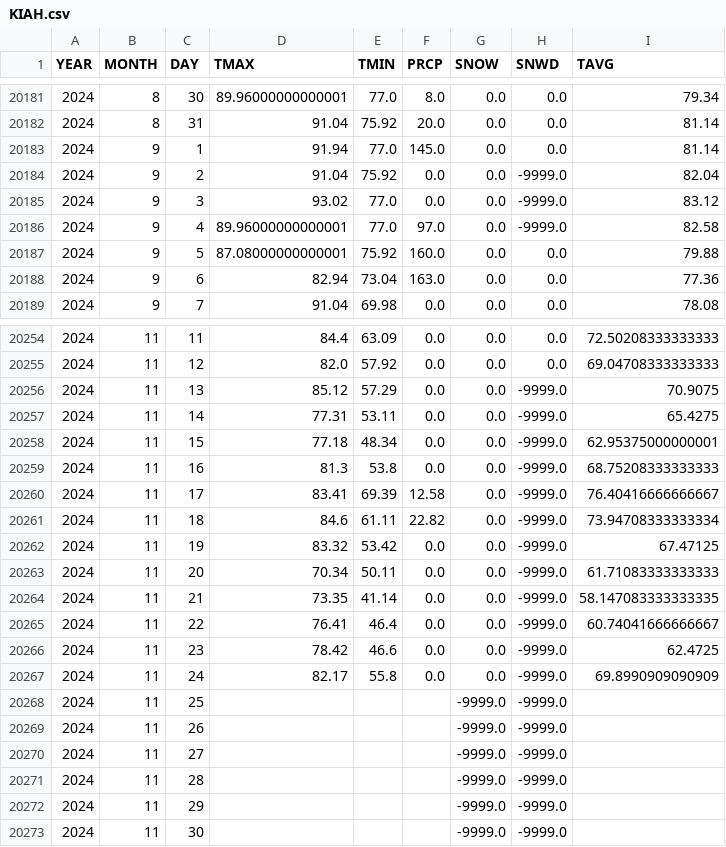
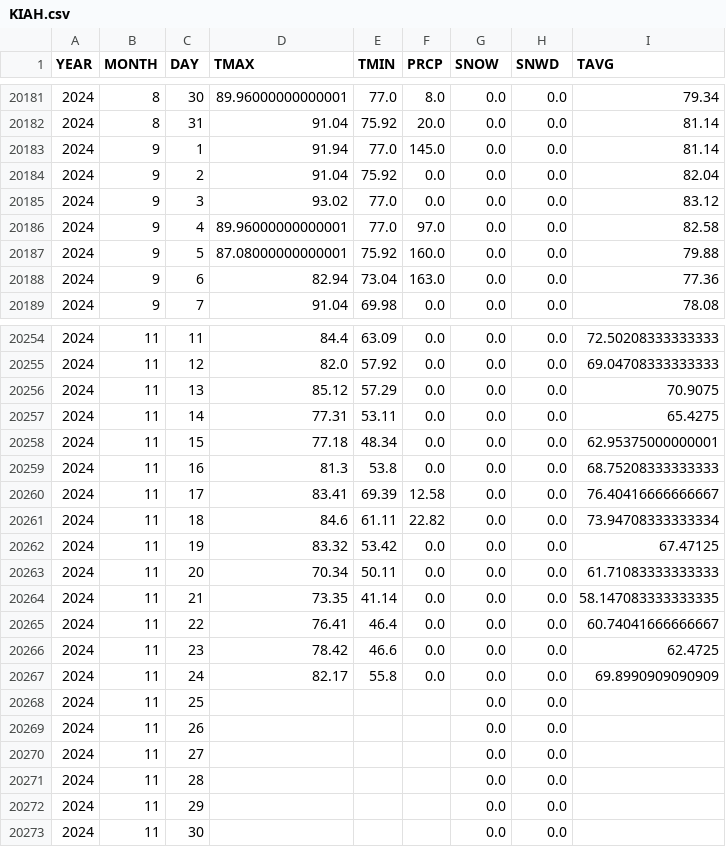
Before and after one commit to lzkostina/Weather-Forecast, a CSV file: data/restructured_simple/combined/KIAH.csv, drawn as a sheet; only a part is shown, gaps mark what is left out; the diff covers the shown part only.

```diff
--- a/data/restructured_simple/combined/KIAH.csv
+++ b/data/restructured_simple/combined/KIAH.csv
@@ -20183,5 +20183,5 @@ YEAR,MONTH,DAY,TMAX,TMIN,PRCP,SNOW,SNWD,TAVG
 2024,9,1,91.94,77.0,145.0,0.0,0.0,81.14
-2024,9,2,91.04,75.92,0.0,0.0,-9999.0,82.04
-2024,9,3,93.02,77.0,0.0,0.0,-9999.0,83.12
-2024,9,4,89.96000000000001,77.0,97.0,0.0,-9999.0,82.58
+2024,9,2,91.04,75.92,0.0,0.0,0.0,82.04
+2024,9,3,93.02,77.0,0.0,0.0,0.0,83.12
+2024,9,4,89.96000000000001,77.0,97.0,0.0,0.0,82.58
 2024,9,5,87.08000000000001,75.92,160.0,0.0,0.0,79.88
@@ -20255,19 +20255,19 @@ YEAR,MONTH,DAY,TMAX,TMIN,PRCP,SNOW,SNWD,TAVG
 2024,11,12,82.0,57.92,0.0,0.0,0.0,69.04708333333333
-2024,11,13,85.12,57.29,0.0,0.0,-9999.0,70.9075
-2024,11,14,77.31,53.11,0.0,0.0,-9999.0,65.4275
-2024,11,15,77.18,48.34,0.0,0.0,-9999.0,62.95375000000001
-2024,11,16,81.3,53.8,0.0,0.0,-9999.0,68.75208333333333
-2024,11,17,83.41,69.39,12.58,0.0,-9999.0,76.40416666666667
-2024,11,18,84.6,61.11,22.82,0.0,-9999.0,73.94708333333334
-2024,11,19,83.32,53.42,0.0,0.0,-9999.0,67.47125
-2024,11,20,70.34,50.11,0.0,0.0,-9999.0,61.71083333333333
-2024,11,21,73.35,41.14,0.0,0.0,-9999.0,58.147083333333335
-2024,11,22,76.41,46.4,0.0,0.0,-9999.0,60.74041666666667
-2024,11,23,78.42,46.6,0.0,0.0,-9999.0,62.4725
-2024,11,24,82.17,55.8,0.0,0.0,-9999.0,69.8990909090909
-2024,11,25,,,,-9999.0,-9999.0,
-2024,11,26,,,,-9999.0,-9999.0,
-2024,11,27,,,,-9999.0,-9999.0,
-2024,11,28,,,,-9999.0,-9999.0,
-2024,11,29,,,,-9999.0,-9999.0,
-2024,11,30,,,,-9999.0,-9999.0,
+2024,11,13,85.12,57.29,0.0,0.0,0.0,70.9075
+2024,11,14,77.31,53.11,0.0,0.0,0.0,65.4275
+2024,11,15,77.18,48.34,0.0,0.0,0.0,62.95375000000001
+2024,11,16,81.3,53.8,0.0,0.0,0.0,68.75208333333333
+2024,11,17,83.41,69.39,12.58,0.0,0.0,76.40416666666667
+2024,11,18,84.6,61.11,22.82,0.0,0.0,73.94708333333334
+2024,11,19,83.32,53.42,0.0,0.0,0.0,67.47125
+2024,11,20,70.34,50.11,0.0,0.0,0.0,61.71083333333333
+2024,11,21,73.35,41.14,0.0,0.0,0.0,58.147083333333335
+2024,11,22,76.41,46.4,0.0,0.0,0.0,60.74041666666667
+2024,11,23,78.42,46.6,0.0,0.0,0.0,62.4725
+2024,11,24,82.17,55.8,0.0,0.0,0.0,69.8990909090909
+2024,11,25,,,,0.0,0.0,
+2024,11,26,,,,0.0,0.0,
+2024,11,27,,,,0.0,0.0,
+2024,11,28,,,,0.0,0.0,
+2024,11,29,,,,0.0,0.0,
+2024,11,30,,,,0.0,0.0,
```
Also changed, not shown: 2 edited cells elsewhere in this file, data/restructured_simple/KDEN.csv, data/restructured_simple/KIAH.csv, 57 other files.
